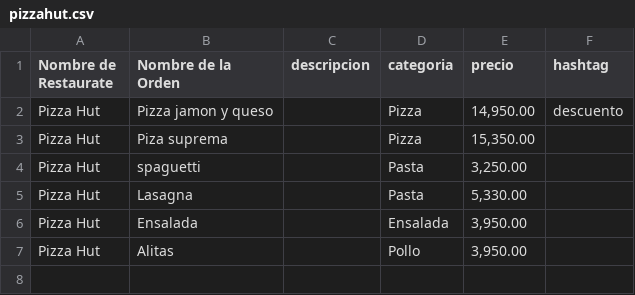
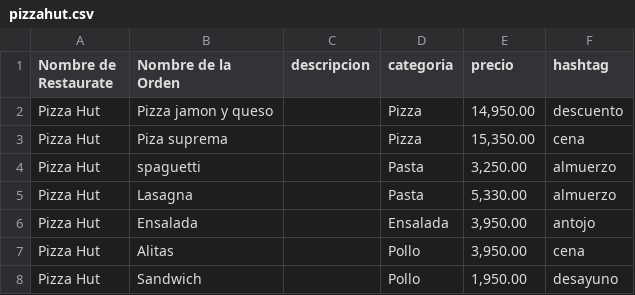
Before and after one commit to osacr6/restaurante, a CSV file: datos/menus/pizzahut.csv, drawn as a sheet.

```diff
--- a/datos/menus/pizzahut.csv
+++ b/datos/menus/pizzahut.csv
@@ -2,6 +2,7 @@ Nombre de Restaurate,Nombre de la Orden,descripcion,categoria,precio,hashtag
 Pizza Hut,Pizza jamon y queso,,Pizza,"14,950.00",descuento
-Pizza Hut,Piza suprema,,Pizza,"15,350.00",
-Pizza Hut,spaguetti,,Pasta,"3,250.00",
-Pizza Hut,Lasagna,,Pasta,"5,330.00",
-Pizza Hut,Ensalada,,Ensalada,"3,950.00",
-Pizza Hut,Alitas,,Pollo,"3,950.00",
+Pizza Hut,Piza suprema,,Pizza,"15,350.00",cena
+Pizza Hut,spaguetti,,Pasta,"3,250.00",almuerzo
+Pizza Hut,Lasagna,,Pasta,"5,330.00",almuerzo
+Pizza Hut,Ensalada,,Ensalada,"3,950.00",antojo
+Pizza Hut,Alitas,,Pollo,"3,950.00",cena
+Pizza Hut,Sandwich,,Pollo,"1,950.00",desayuno
```
Also changed, not shown: 5 other files.
